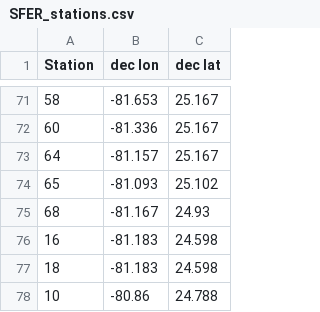
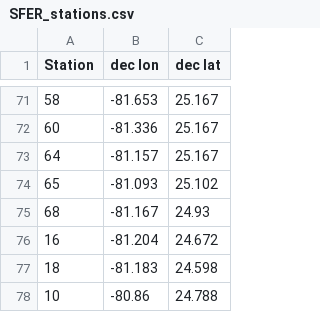
Before and after one commit to eqmh/sample-mapper, a CSV file: SFER_stations.csv, drawn as a sheet; only a part is shown, gaps mark what is left out; the diff names each change by its address in the sheet, - before the commit and + after, or states it on an @@ line.

```diff
--- a/SFER_stations.csv
+++ b/SFER_stations.csv
-B76 (dec lon): -81.183
+B76 (dec lon): -81.204
-C76 (dec lat): 24.598
+C76 (dec lat): 24.672
```
Also changed, not shown: AOML_SFP_regional_WQ_surface_v16.csv, 3 other files.
